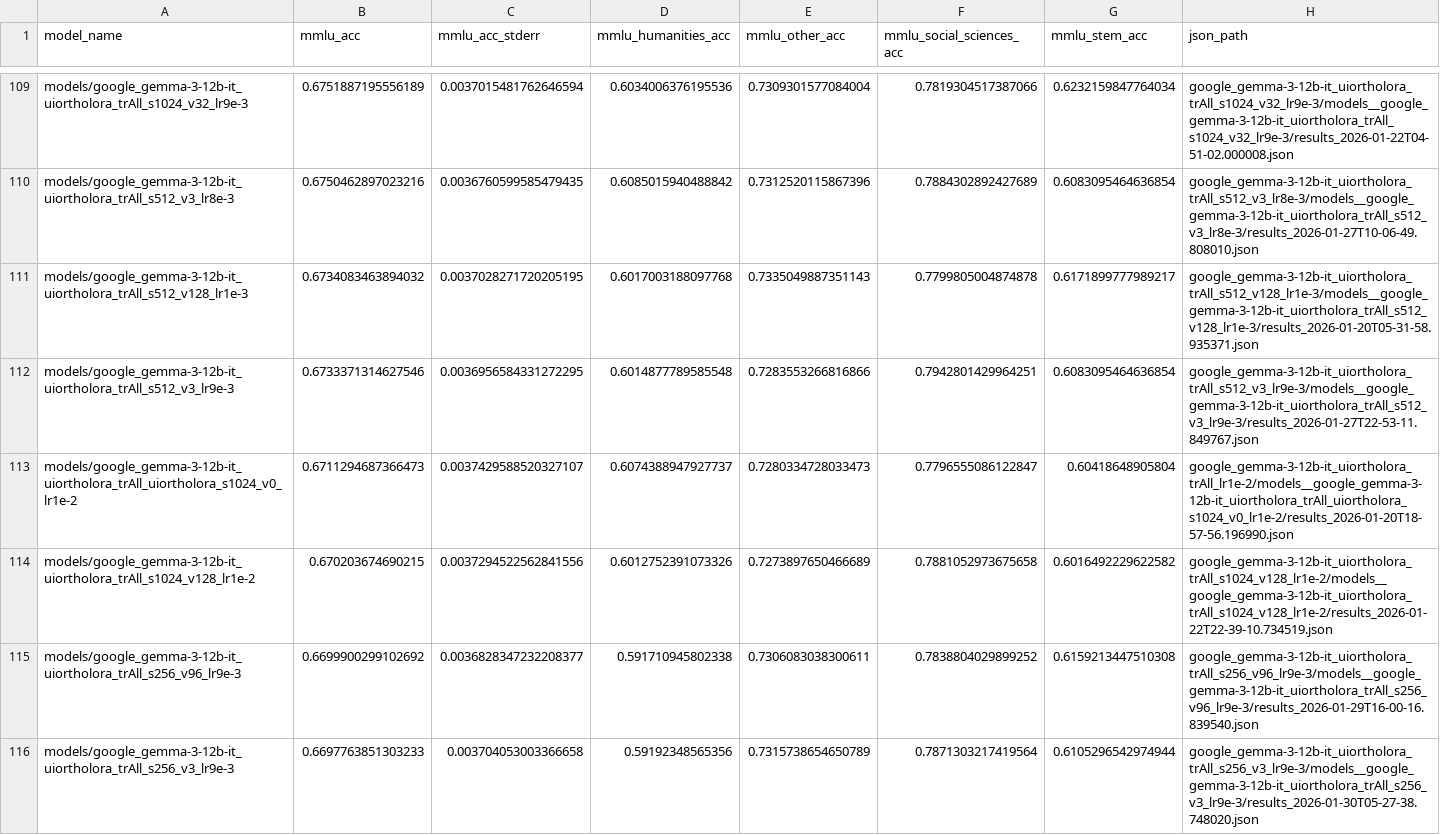
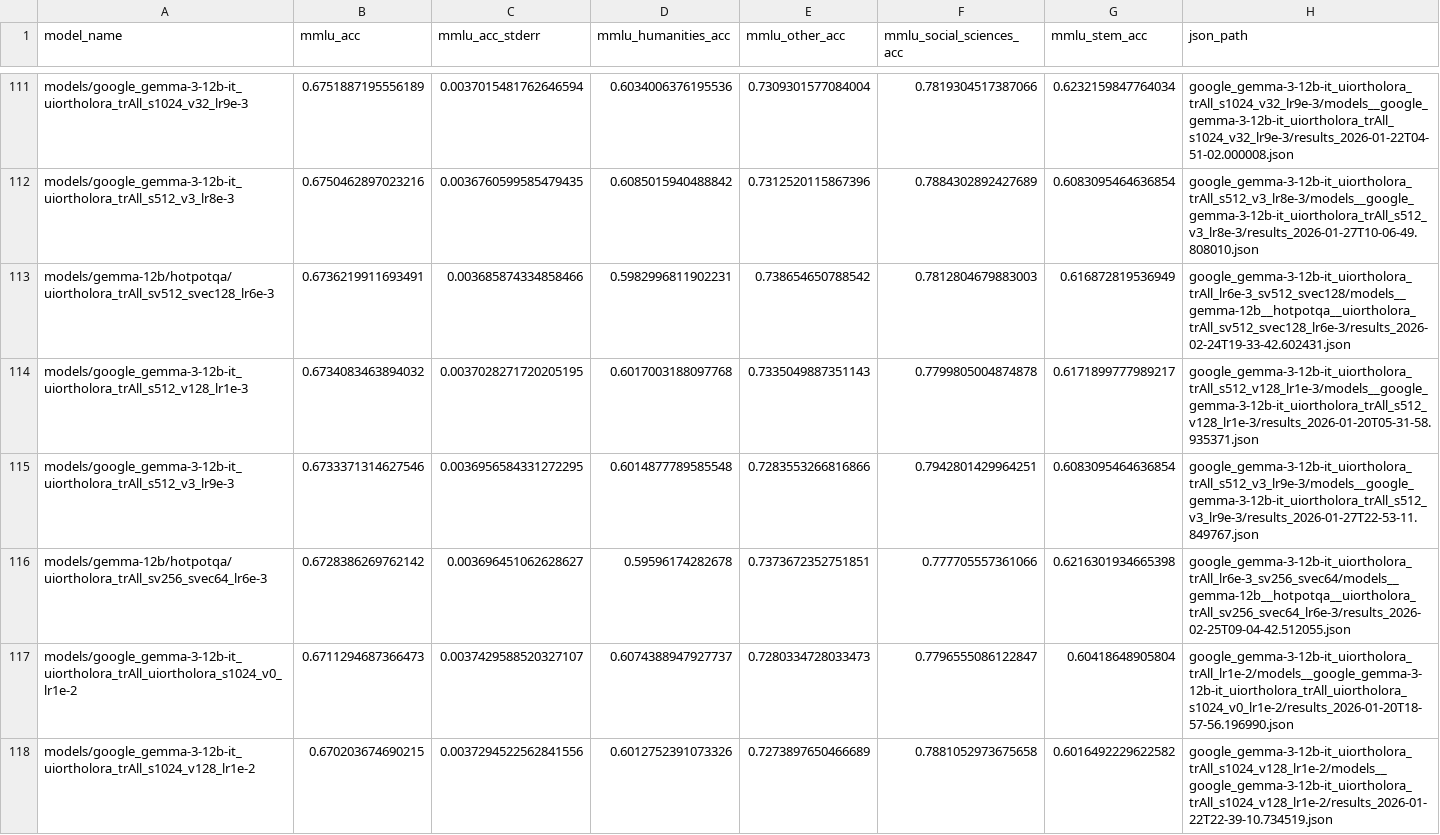
Before and after one commit to Guy-Bilitski/UIOrthoLoRA, a CSV file: notebooks/tuner_knowledge/src/analysis/adapters_results/hotpotqa/mmlu_summary.csv, drawn as a sheet; only a part is shown, gaps mark what is left out; the shorter side is filled out with more unchanged rows; the diff covers the shown part only; the diff names each change by its address in the sheet, - before the commit and + after, or states it on an @@ line.

```diff
--- a/notebooks/tuner_knowledge/src/analysis/adapters_results/hotpotqa/mmlu_summary.csv
+++ b/notebooks/tuner_knowledge/src/analysis/adapters_results/hotpotqa/mmlu_summary.csv
+row 113: models/gemma-12b/hotpotqa/uiortholora_trAll_sv512_svec128_lr6e-3 | 0.6736219911693491 | 0.003685874334858466 | 0.5982996811902231 | 0.738654650788542 | 0.7812804679883003 | 0.616872819536949 | google_gemma-3-12b-it_uiortholora_trAll_lr6e-3_sv512_svec128/models__gemma-12b__hotpotqa__uiortholora_trAll_sv512_svec128_lr6e-3/results_2026-02-24T19-33-42.602431.json
+row 116: models/gemma-12b/hotpotqa/uiortholora_trAll_sv256_svec64_lr6e-3 | 0.6728386269762142 | 0.003696451062628627 | 0.59596174282678 | 0.7373672352751851 | 0.777705557361066 | 0.6216301934665398 | google_gemma-3-12b-it_uiortholora_trAll_lr6e-3_sv256_svec64/models__gemma-12b__hotpotqa__uiortholora_trAll_sv256_svec64_lr6e-3/results_2026-02-25T09-04-42.512055.json
```
Also changed, not shown: 6 added rows elsewhere in this file, notebooks/tuner_knowledge/src/analysis/adapters_results/hotpotqa/bigbench_summary.csv, notebooks/tuner_knowledge/src/analysis/adapters_results/hotpotqa/threshold_0.8/gemma-12b.csv, 17 other files.
